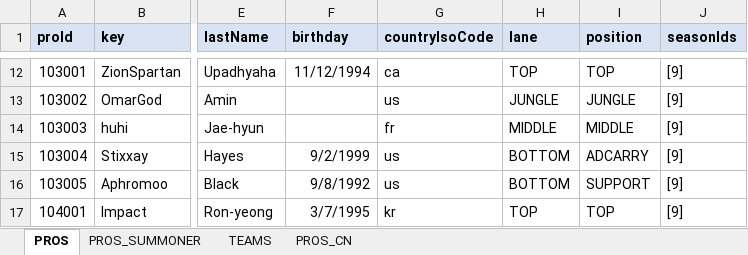
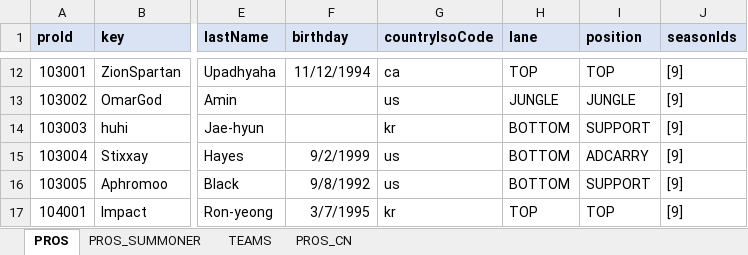
Before and after one commit to hk86/lolvvv-assets, an Excel workbook: private/STATIC_DATA_5.xlsm, sheet PROS, drawn as a sheet; only a part is shown, gaps mark what is left out; values as stored, in another font and other column widths than the file's, no borders; the diff names each change by its address in the sheet, - before the commit and + after, or states it on an @@ line.

```diff
--- a/private/STATIC_DATA_5.xlsm (sheet PROS)
+++ b/private/STATIC_DATA_5.xlsm (sheet PROS)
-G14 (countryIsoCode): fr
+G14 (countryIsoCode): kr
-H14 (lane): MIDDLE
+H14 (lane): BOTTOM
-I14 (position): MIDDLE
+I14 (position): SUPPORT
```
Also changed, not shown: sheet TEAMS, sheet PROS_SUMMONER.
